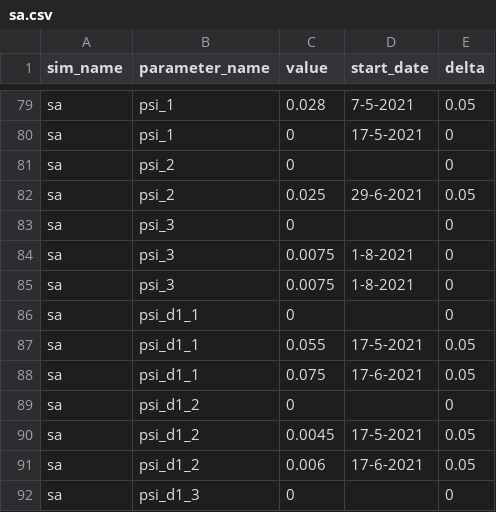
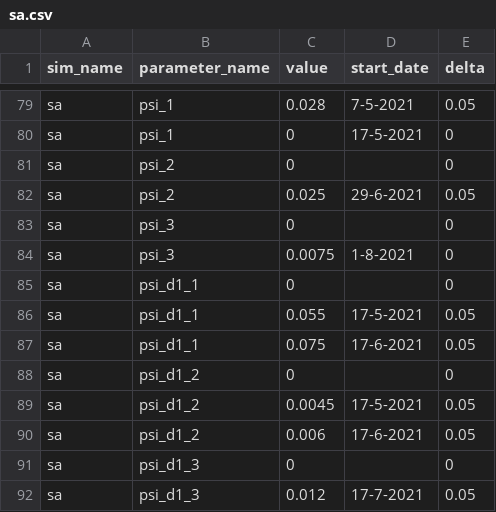
Before and after one commit to wimmyteam/conisi, a CSV file: inst/profile-data/sa/sa.csv, drawn as a sheet; only a part is shown, gaps mark what is left out; the shorter side is filled out with more unchanged rows.

Commit message:
Remove duplicate parameter

```diff
--- a/inst/profile-data/sa/sa.csv
+++ b/inst/profile-data/sa/sa.csv
@@ -84,3 +84,2 @@ sa;psi_3;0;;0
 sa;psi_3;0.0075;1-8-2021;0
-sa;psi_3;0.0075;1-8-2021;0
 sa;psi_d1_1;0;;0
```
